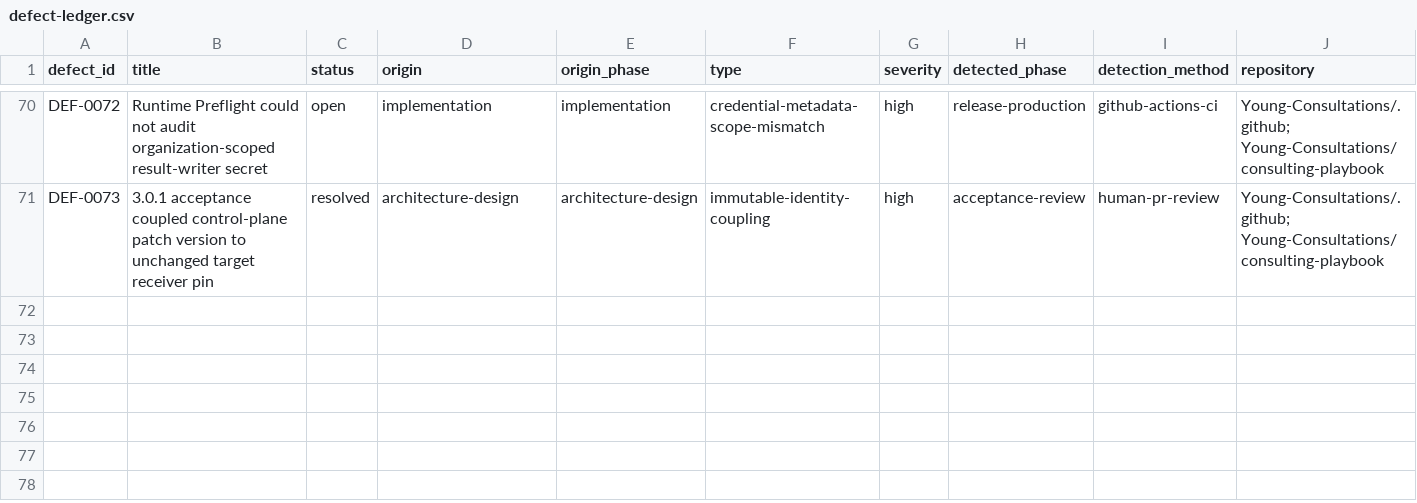
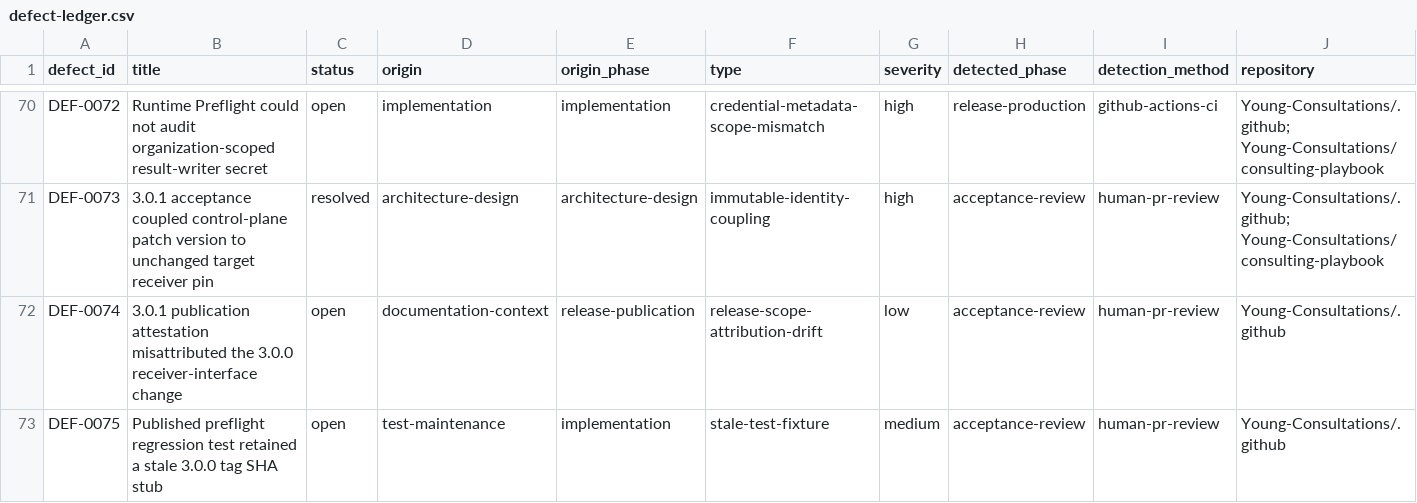
Before and after one commit to Young-Consultations/consulting-playbook, a CSV file: ai-sdlc/defects/defect-ledger.csv, drawn as a sheet; only a part is shown, gaps mark what is left out; rows hold the shown columns only; the diff names each change by its address in the sheet, - before the commit and + after, or states it on an @@ line.

Commit message:
Capture 3.0.1 attestation review defects

```diff
--- a/ai-sdlc/defects/defect-ledger.csv
+++ b/ai-sdlc/defects/defect-ledger.csv
+row 72: DEF-0074 | 3.0.1 publication attestation misattributed the 3.0.0 receiver-interface change | open | documentation-context | release-publication | release-scope-attribution-drift | low | acceptance-review | human-pr-review | Young-Consultations/.github
+row 73: DEF-0075 | Published preflight regression test retained a stale 3.0.0 tag SHA stub | open | test-maintenance | implementation | stale-test-fixture | medium | acceptance-review | human-pr-review | Young-Consultations/.github
```
